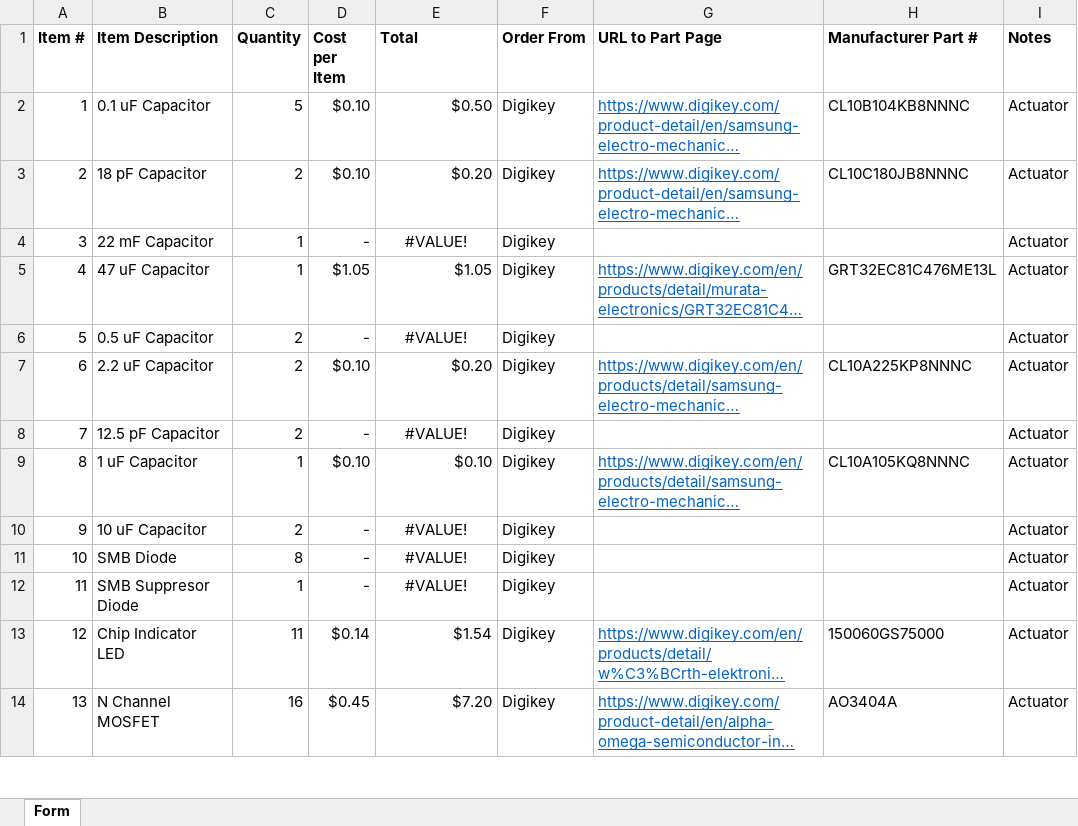
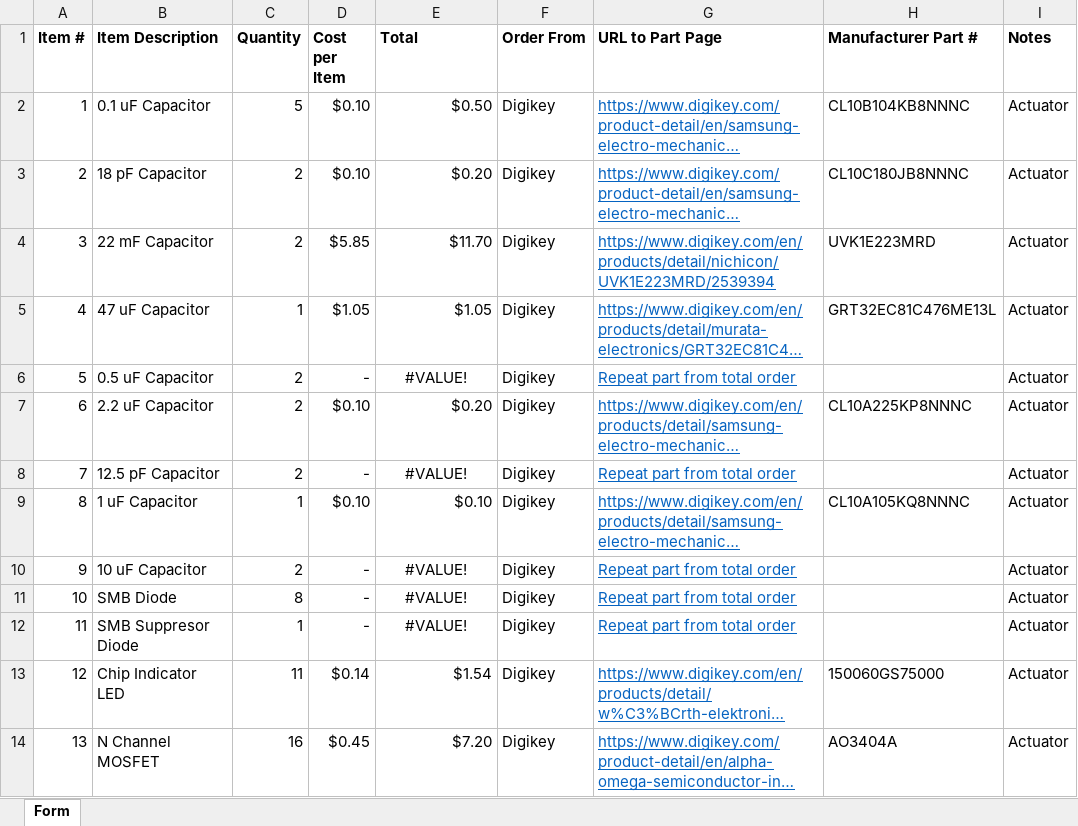
Before and after one commit to osu-uwrt/uwrt_electronics, an Excel workbook: Titan Boards/Actuator/Actuator_SP21_electrical_order.xlsx, sheet Form, drawn as a sheet; only a part is shown; long unchanged cells end in …; values as stored, in another font and other column widths than the file's, no borders; table styles not drawn; the diff names each change by its address in the sheet, - before the commit and + after, or states it on an @@ line.

Commit message:
Titan actuator, added 22mF caps

```diff
--- a/Titan Boards/Actuator/Actuator_SP21_electrical_order.xlsx (sheet Form)
+++ b/Titan Boards/Actuator/Actuator_SP21_electrical_order.xlsx (sheet Form)
-C4 (Quantity): 1
+C4 (Quantity): 2
-D4 (Cost per Item): -
+D4 (Cost per Item): $5.85
-E4 (Total): #VALUE!
+E4 (Total): $11.70
-E4 alignment: center
+E4 alignment: right
-G4 (URL to Part Page): (empty)
+G4 (URL to Part Page): https://www.digikey.com/en/products/detail/nichicon/UVK1E223MRD/2539394
-H4 (Manufacturer Part #): (empty)
+H4 (Manufacturer Part #): UVK1E223MRD
-G6 (URL to Part Page): (empty)
+G6 (URL to Part Page): Repeat part from total order
-G8 (URL to Part Page): (empty)
+G8 (URL to Part Page): Repeat part from total order
-G10:G12 (URL to Part Page): (empty)
+G10:G12 (URL to Part Page): Repeat part from total order
```
Also changed, not shown: 3 other files.
